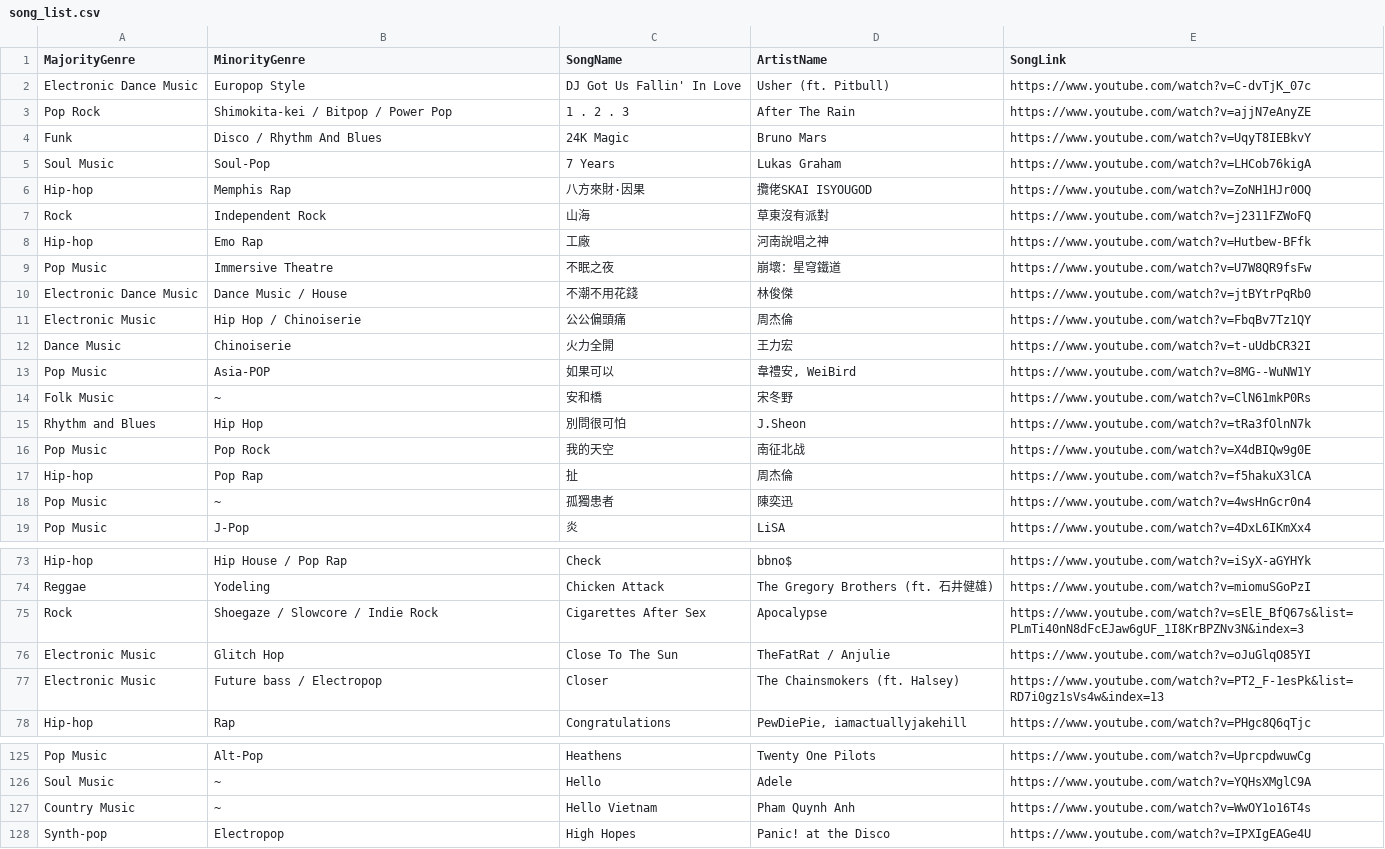
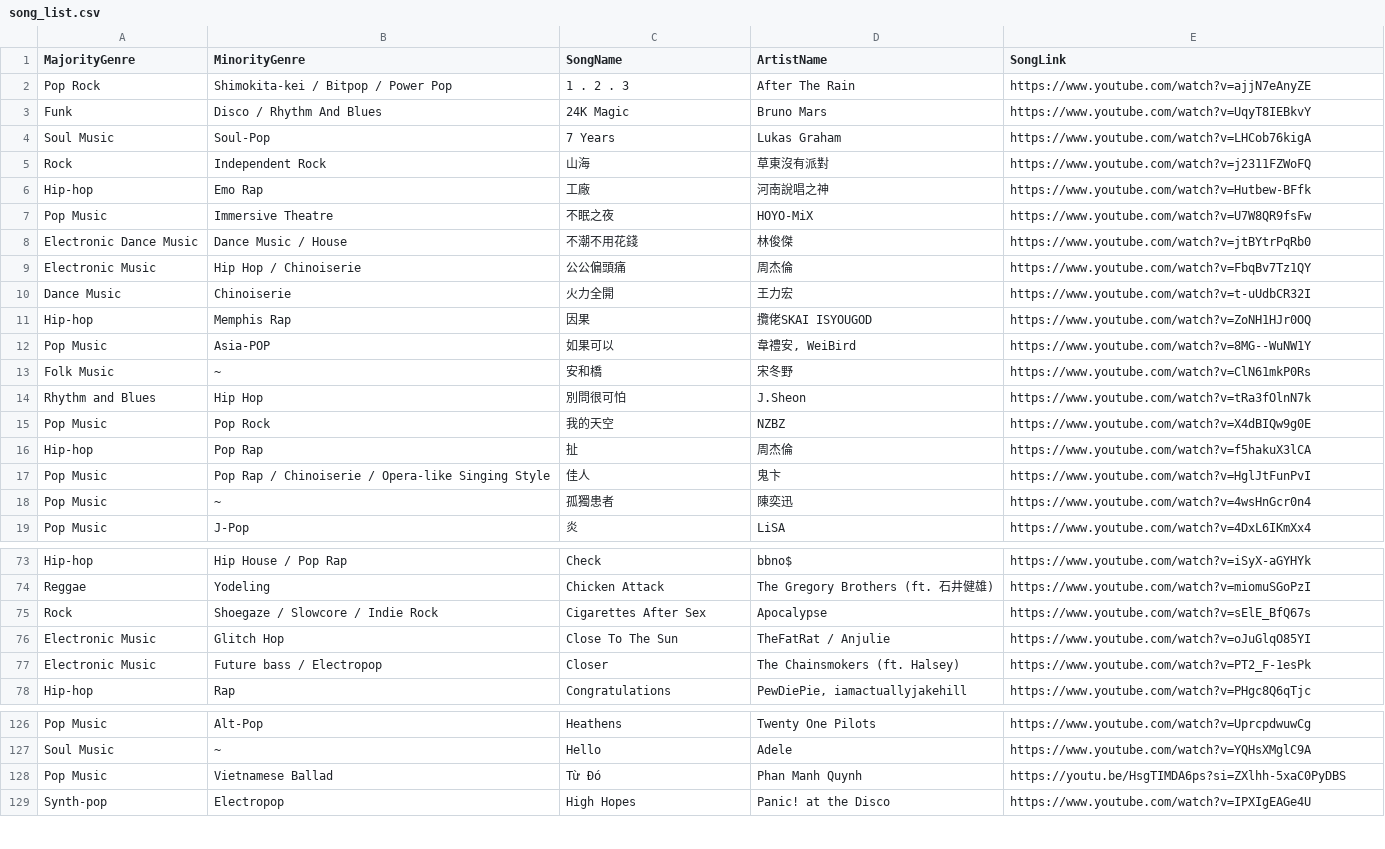
Before and after one commit to PenSul/STAT2610SEF_Group_Project, a CSV file: song_list.csv, drawn as a sheet; only a part is shown, gaps mark what is left out; the diff covers the shown part only.

Commit message:
Updated song_list.csv.

```diff
--- a/song_list.csv
+++ b/song_list.csv
@@ -1,3 +1,2 @@
 MajorityGenre,MinorityGenre,SongName,ArtistName,SongLink
-Electronic Dance Music,Europop Style, DJ Got Us Fallin' In Love,Usher (ft. Pitbull),https://www.youtube.com/watch?v=C-dvTjK_07c
 Pop Rock,Shimokita-kei / Bitpop / Power Pop,1 . 2 . 3,After The Rain,https://www.youtube.com/watch?v=ajjN7eAnyZE
@@ -5,6 +4,5 @@ Funk,Disco / Rhythm And Blues,24K Magic,Bruno Mars,https://www.youtube.com/watch
 Soul Music,Soul-Pop,7 Years,Lukas Graham,https://www.youtube.com/watch?v=LHCob76kigA
-Hip-hop,Memphis Rap,八方來財·因果,攬佬SKAI ISYOUGOD,https://www.youtube.com/watch?v=ZoNH1HJr0OQ
 Rock,Independent Rock,山海,草東沒有派對,https://www.youtube.com/watch?v=j2311FZWoFQ
 Hip-hop,Emo Rap,工廠,河南說唱之神,https://www.youtube.com/watch?v=Hutbew-BFfk
-Pop Music,Immersive Theatre,不眠之夜,崩壞：星穹鐵道,https://www.youtube.com/watch?v=U7W8QR9fsFw
+Pop Music,Immersive Theatre,不眠之夜,HOYO-MiX,https://www.youtube.com/watch?v=U7W8QR9fsFw
 Electronic Dance Music,Dance Music / House,不潮不用花錢,林俊傑,https://www.youtube.com/watch?v=jtBYtrPqRb0
@@ -12,2 +10,3 @@ Electronic Music,Hip Hop / Chinoiserie,公公偏頭痛,周杰倫,https://www.you
 Dance Music,Chinoiserie,火力全開,王力宏,https://www.youtube.com/watch?v=t-uUdbCR32I
+Hip-hop,Memphis Rap,因果,攬佬SKAI ISYOUGOD,https://www.youtube.com/watch?v=ZoNH1HJr0OQ
 Pop Music,Asia-POP,如果可以,"韋禮安, WeiBird",https://www.youtube.com/watch?v=8MG--WuNW1Y
@@ -15,4 +14,5 @@ Folk Music,~,安和橋,宋冬野,https://www.youtube.com/watch?v=ClN61mkP0Rs
 Rhythm and Blues,Hip Hop,別問很可怕,J.Sheon,https://www.youtube.com/watch?v=tRa3fOlnN7k
-Pop Music,Pop Rock,我的天空,南征北战,https://www.youtube.com/watch?v=X4dBIQw9g0E
+Pop Music,Pop Rock,我的天空,NZBZ,https://www.youtube.com/watch?v=X4dBIQw9g0E
 Hip-hop,Pop Rap,扯,周杰倫,https://www.youtube.com/watch?v=f5hakuX3lCA
+Pop Music,Pop Rap / Chinoiserie / Opera-like Singing Style,佳人,鬼卞,https://www.youtube.com/watch?v=HglJtFunPvI
 Pop Music,~,孤獨患者,陳奕迅,https://www.youtube.com/watch?v=4wsHnGcr0n4
@@ -74,5 +74,5 @@ Hip-hop,Hip House / Pop Rap,Check,bbno$,https://www.youtube.com/watch?v=iSyX-aGY
 Reggae,Yodeling,Chicken Attack,The Gregory Brothers (ft. 石井健雄),https://www.youtube.com/watch?v=miomuSGoPzI
-Rock,Shoegaze / Slowcore / Indie Rock,Cigarettes After Sex,Apocalypse,https://www.youtube.com/watch?v=sElE_BfQ67s&list=PLmTi40nN8dFcEJaw6gUF_1I8KrBPZNv3N&index=3
+Rock,Shoegaze / Slowcore / Indie Rock,Cigarettes After Sex,Apocalypse,https://www.youtube.com/watch?v=sElE_BfQ67s
 Electronic Music,Glitch Hop,Close To The Sun,TheFatRat / Anjulie,https://www.youtube.com/watch?v=oJuGlqO85YI
-Electronic Music,Future bass / Electropop,Closer,The Chainsmokers (ft. Halsey),https://www.youtube.com/watch?v=PT2_F-1esPk&list=RD7i0gz1sVs4w&index=13
+Electronic Music,Future bass / Electropop,Closer,The Chainsmokers (ft. Halsey),https://www.youtube.com/watch?v=PT2_F-1esPk
 Hip-hop,Rap,Congratulations,"PewDiePie, iamactuallyjakehill  ",https://www.youtube.com/watch?v=PHgc8Q6qTjc
@@ -126,3 +127,3 @@ Pop Music,Alt-Pop,Heathens,Twenty One Pilots,https://www.youtube.com/watch?v=Upr
 Soul Music,~,Hello,Adele,https://www.youtube.com/watch?v=YQHsXMglC9A
-Country Music,~,Hello Vietnam,Pham Quynh Anh,https://www.youtube.com/watch?v=WwOY1o16T4s
+Pop Music,Vietnamese Ballad,Từ Đó,Phan Manh Quynh,https://youtu.be/HsgTIMDA6ps?si=ZXlhh-5xaC0PyDBS
 Synth-pop,Electropop,High Hopes,Panic! at the Disco,https://www.youtube.com/watch?v=IPXIgEAGe4U
```
Also changed, not shown: 1 moved row and 8 edited cells elsewhere in this file.
